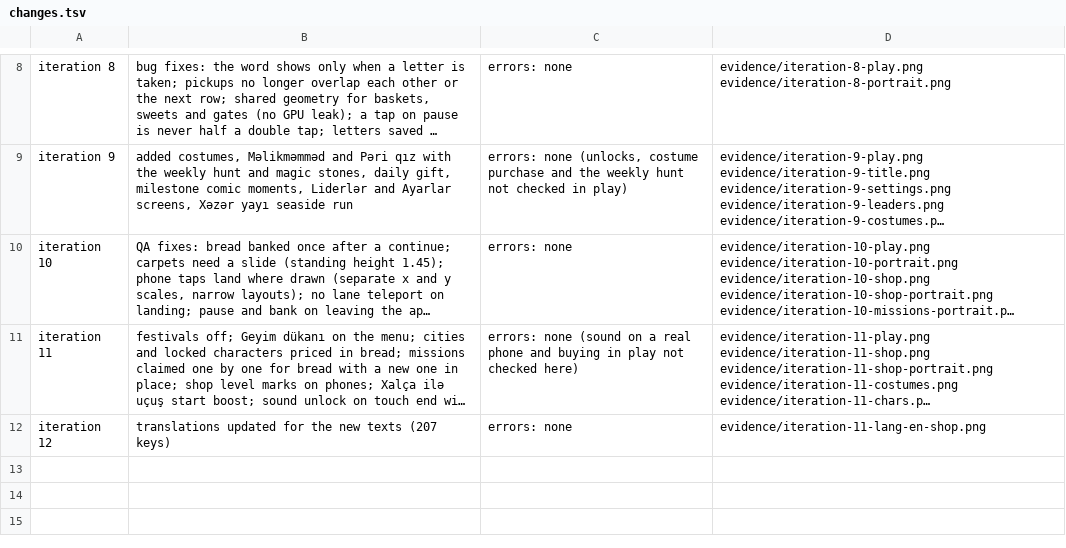
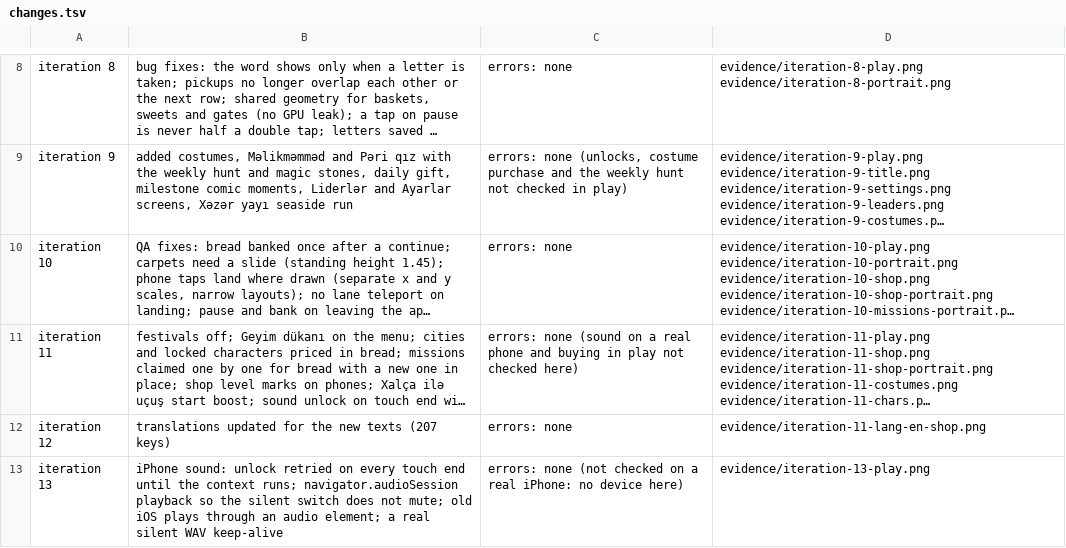
Before and after one commit to hajimammadli26/haji-games, a TSV file: prototypes/cirtdan/evidence/changes.tsv, drawn as a sheet; only a part is shown, gaps mark what is left out; long unchanged cells end in …; the diff names each change by its address in the sheet, - before the commit and + after, or states it on an @@ line.

```diff
--- a/prototypes/cirtdan/evidence/changes.tsv
+++ b/prototypes/cirtdan/evidence/changes.tsv
+row 13: iteration 13 | iPhone sound: unlock retried on every touch end until the context runs; navigator.audioSession playback so the silent switch does not mute; old iOS plays through an audio element; a real silent WAV keep-alive | errors: none (not checked on a real iPhone: no device here) | evidence/iteration-13-play.png
```
Also changed, not shown: 4 other files.
